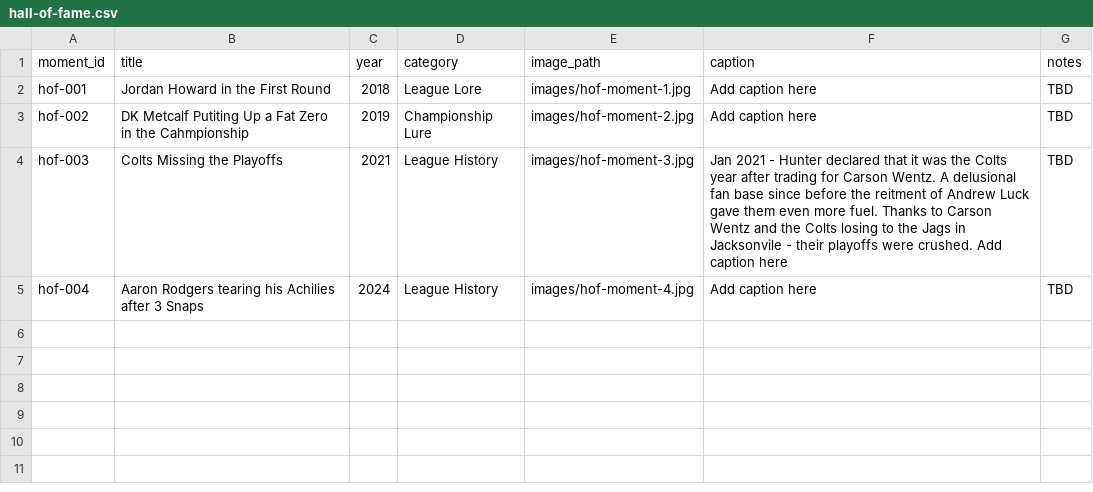
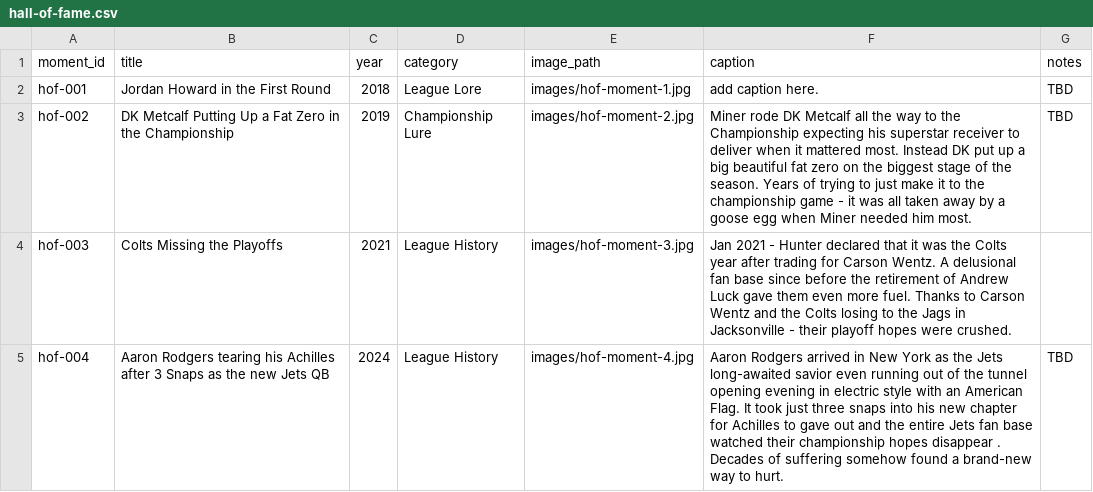
Before and after one commit to cravisjuice18-25/krusty-krab-league-site, a CSV file: data/hall-of-fame.csv, drawn as a sheet.

Commit message:
Update hall-of-fame.csv

```diff
--- a/data/hall-of-fame.csv
+++ b/data/hall-of-fame.csv
@@ -1,5 +1,5 @@
 moment_id,title,year,category,image_path,caption,notes
-hof-001,Jordan Howard in the First Round,2018,League Lore,images/hof-moment-1.jpg,Add caption here,TBD
-hof-002,DK Metcalf Putiting Up a Fat Zero in the Cahmpionship,2019,Championship Lure,images/hof-moment-2.jpg,Add caption here,TBD
-hof-003,Colts Missing the Playoffs,2021,League History, images/hof-moment-3.jpg,Jan 2021 - Hunter declared that it was the Colts year after trading for Carson Wentz. A delusional fan base since before the reitment of Andrew Luck gave them even more fuel. Thanks to Carson Wentz and the Colts losing to the Jags in Jacksonvile - their playoffs were crushed. Add caption here,TBD
-hof-004,Aaron Rodgers tearing his Achilies after 3 Snaps,2024,League History,images/hof-moment-4.jpg,Add caption here,TBD
+hof-001,Jordan Howard in the First Round,2018,League Lore,images/hof-moment-1.jpg,add caption here.,TBD
+hof-002,DK Metcalf Putting Up a Fat Zero in the Championship,2019,Championship Lure,images/hof-moment-2.jpg,Miner rode DK Metcalf all the way to the Championship expecting his superstar receiver to deliver when it mattered most. Instead DK put up a big beautiful fat zero on the biggest stage of the season. Years of trying to just make it to the championship game - it was all taken away by a goose egg when Miner needed him most.,TBD
+hof-003,Colts Missing the Playoffs,2021,League History, images/hof-moment-3.jpg,Jan 2021 - Hunter declared that it was the Colts year after trading for Carson Wentz. A delusional fan base since before the retirement of Andrew Luck gave them even more fuel. Thanks to Carson Wentz and the Colts losing to the Jags in Jacksonville - their playoff hopes were crushed.,
+hof-004,Aaron Rodgers tearing his Achilles after 3 Snaps as the new Jets QB,2024,League History,images/hof-moment-4.jpg,Aaron Rodgers arrived in New York as the Jets long-awaited savior even running out of the tunnel opening evening in electric style with an American Flag. It took just three snaps into his new chapter for Achilles to gave out and the entire Jets fan base watched their championship hopes disappear . Decades of suffering somehow found a brand-new way to hurt.,TBD
```
